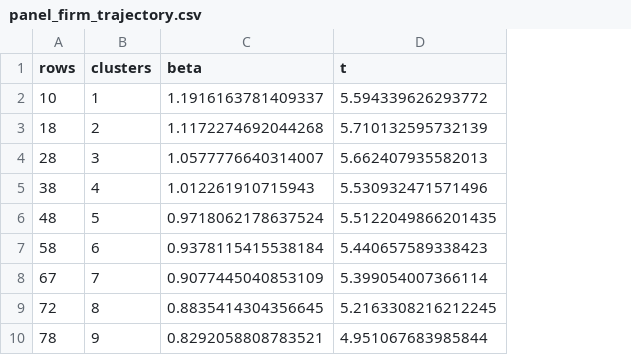
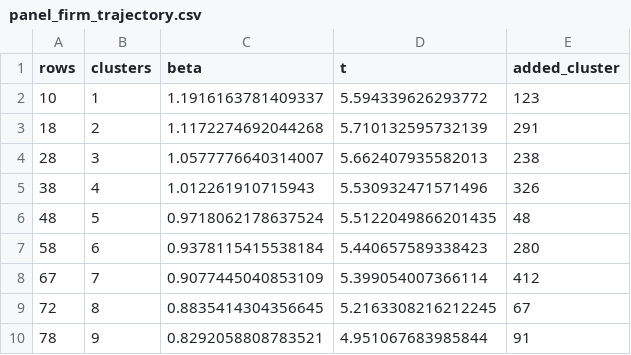
Before and after one commit to qiufeng662/fragility-diagnostic, a CSV file: data/panel_firm_trajectory.csv, drawn as a sheet; only a part is shown; the diff names each change by its address in the sheet, - before the commit and + after, or states it on an @@ line.

```diff
--- a/data/panel_firm_trajectory.csv
+++ b/data/panel_firm_trajectory.csv
+column E (added_cluster), rows 2-10: 123 | 291 | 238 | 326 | 48 | 280 | 412 | 67 | 91
```
Also changed, not shown: 4 other files.
